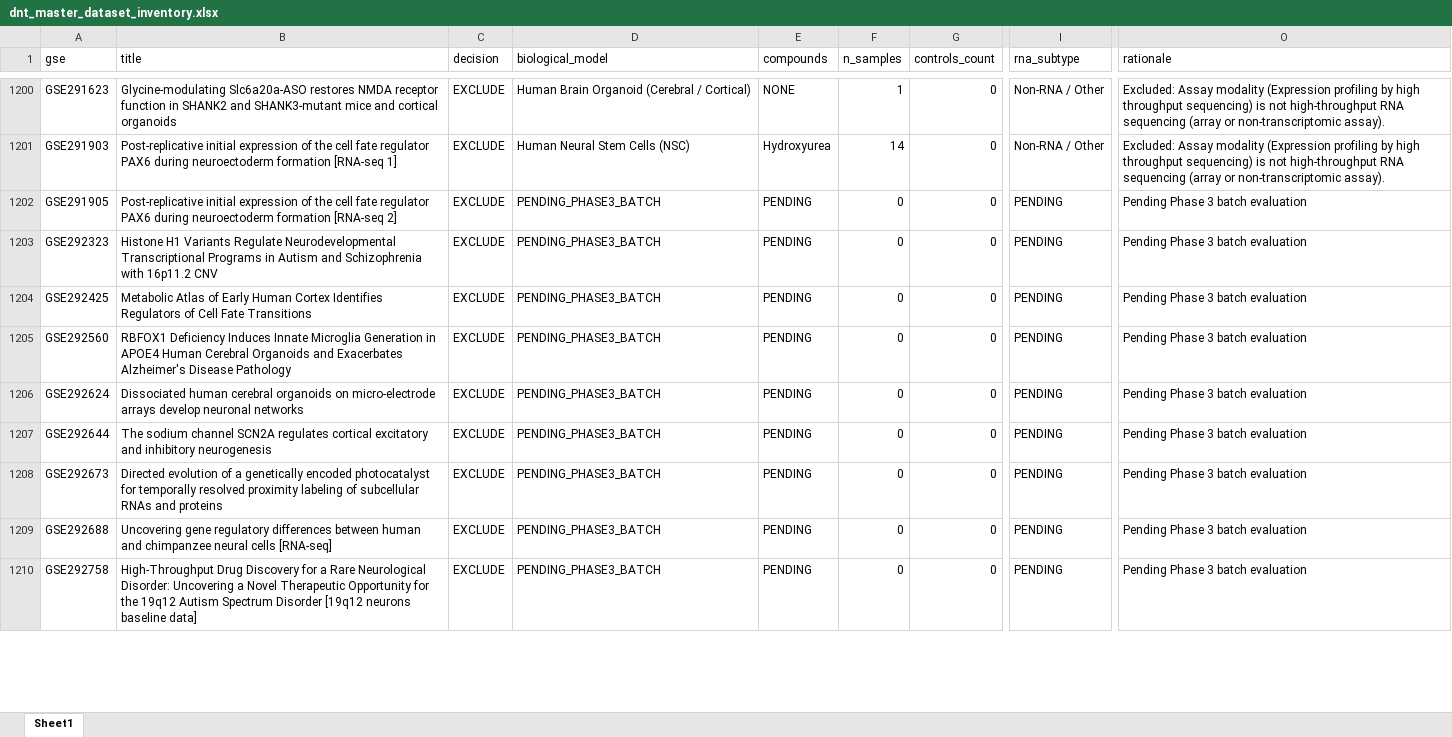
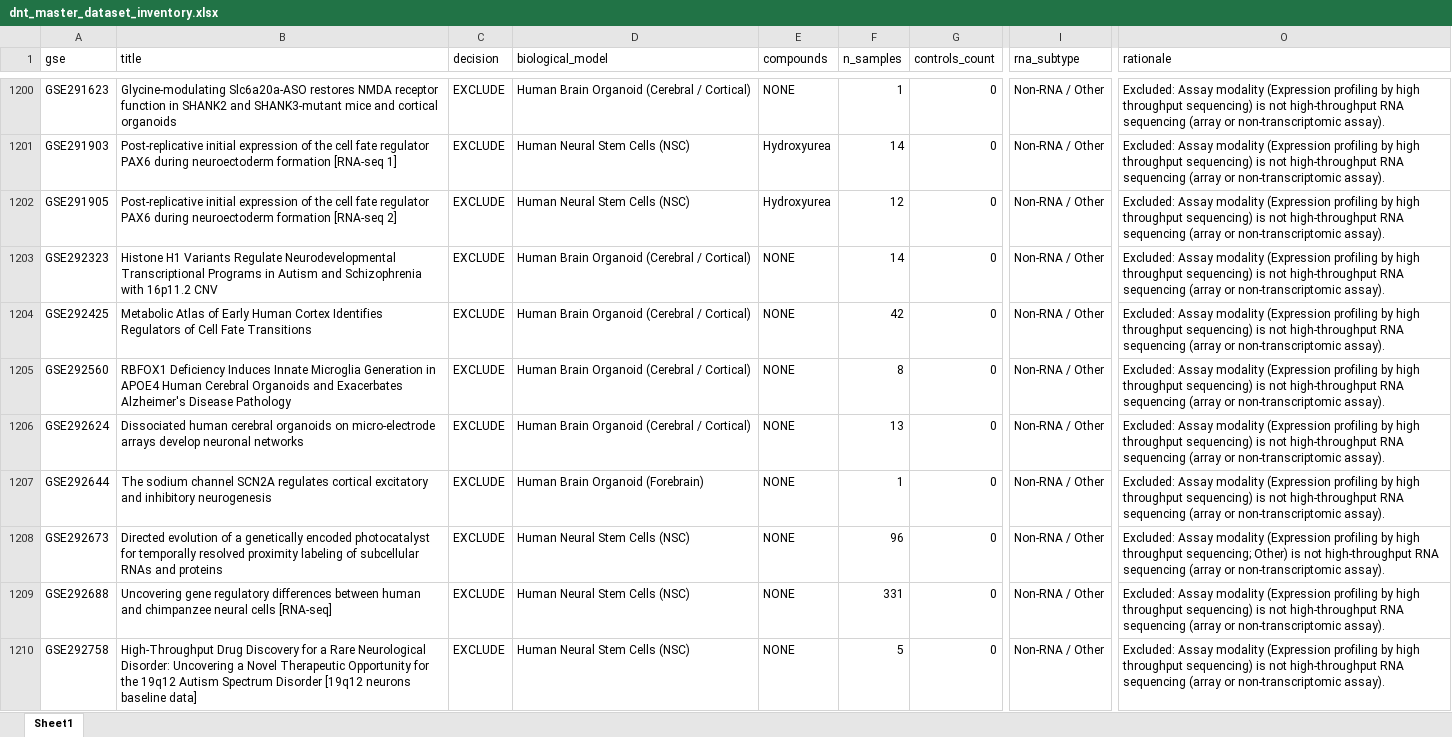
Before and after one commit to bioprintingLabsInc/DNT-Organoid-AI, an Excel workbook: data/metadata/dnt_master_dataset_inventory.xlsx, sheet Sheet1, drawn as a sheet; only a part is shown, gaps mark what is left out; values as stored, in another font and other column widths than the file's, no borders; the diff covers the shown part only; the diff names each change by its address in the sheet, - before the commit and + after, or states it on an @@ line.

```diff
--- a/data/metadata/dnt_master_dataset_inventory.xlsx (sheet Sheet1)
+++ b/data/metadata/dnt_master_dataset_inventory.xlsx (sheet Sheet1)
-D1202 (biological_model): PENDING_PHASE3_BATCH
+D1202 (biological_model): Human Neural Stem Cells (NSC)
-E1202 (compounds): PENDING
+E1202 (compounds): Hydroxyurea
-F1202 (n_samples): 0
+F1202 (n_samples): 12
-I1202:I1210 (rna_subtype): PENDING
+I1202:I1210 (rna_subtype): Non-RNA / Other
-O1202:O1207 (rationale): Pending Phase 3 batch evaluation
+O1202:O1207 (rationale): Excluded: Assay modality (Expression profiling by high throughput sequencing) is not high-throughput RNA sequencing (array or non-transcriptomic assay).
-D1203:D1206 (biological_model): PENDING_PHASE3_BATCH
+D1203:D1206 (biological_model): Human Brain Organoid (Cerebral / Cortical)
-E1203:E1210 (compounds): PENDING
+E1203:E1210 (compounds): NONE
-F1203 (n_samples): 0
+F1203 (n_samples): 14
-F1204 (n_samples): 0
+F1204 (n_samples): 42
-F1205 (n_samples): 0
+F1205 (n_samples): 8
-F1206 (n_samples): 0
+F1206 (n_samples): 13
-D1207 (biological_model): PENDING_PHASE3_BATCH
+D1207 (biological_model): Human Brain Organoid (Forebrain)
-F1207 (n_samples): 0
+F1207 (n_samples): 1
-D1208:D1210 (biological_model): PENDING_PHASE3_BATCH
+D1208:D1210 (biological_model): Human Neural Stem Cells (NSC)
-F1208 (n_samples): 0
+F1208 (n_samples): 96
-O1208 (rationale): Pending Phase 3 batch evaluation
+O1208 (rationale): Excluded: Assay modality (Expression profiling by high throughput sequencing; Other) is not high-throughput RNA sequencing (array or non-transcriptomic assay).
-F1209 (n_samples): 0
+F1209 (n_samples): 331
-O1209:O1210 (rationale): Pending Phase 3 batch evaluation
+O1209:O1210 (rationale): Excluded: Assay modality (Expression profiling by high throughput sequencing) is not high-throughput RNA sequencing (array or non-transcriptomic assay).
-F1210 (n_samples): 0
+F1210 (n_samples): 5
```
Also changed, not shown: 209 edited cells elsewhere in this sheet, outputs/verification/phase3/phase3_decision_log.xlsx, outputs/verification/phase3/phase3_master_inventory.xlsx, 8 other files.
